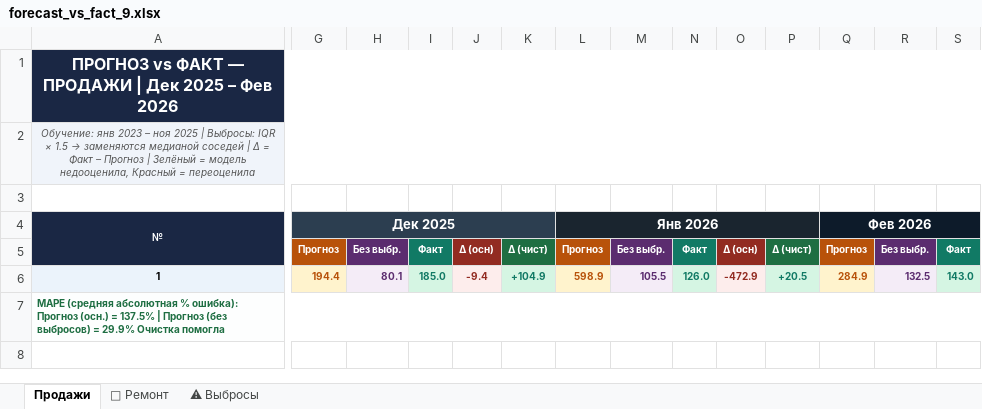
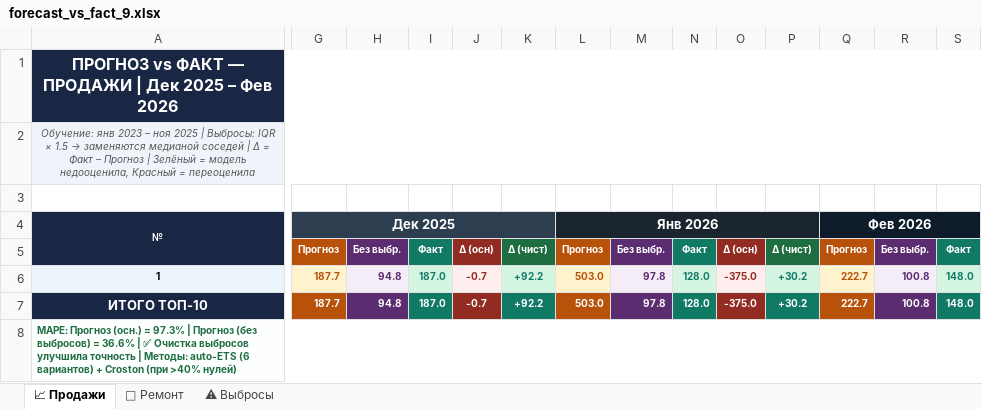
Before and after one commit to savejobar/Work, an Excel workbook: Forecast/forecast_vs_fact_9.xlsx, sheet 📈 Продажи, drawn as a sheet; only a part is shown, gaps mark what is left out; values as stored, in another font and other column widths than the file's, no borders; addresses are those after the commit; rows hold the shown columns only; the diff covers the shown part only; the diff names each change by its address in the sheet, - before the commit and + after, or states it on an @@ line.

```diff
--- a/Forecast/forecast_vs_fact_9.xlsx (sheet 📈 Продажи)
+++ b/Forecast/forecast_vs_fact_9.xlsx (sheet 📈 Продажи)
-sheet tab: Продажи
+sheet tab: 📈 Продажи
-G6: 194.4
+G6: 187.7
-H6: 80.1
+H6: 94.8
-I6: 185.0
+I6: 187.0
-J6: -9.4
+J6: -0.7
-K6: +104.9
+K6: +92.2
-L6: 598.9
+L6: 503.0
-M6: 105.5
+M6: 97.8
-N6: 126.0
+N6: 128.0
-O6: -472.9
+O6: -375.0
-P6: +20.5
+P6: +30.2
-Q6: 284.9
+Q6: 222.7
-R6: 132.5
+R6: 100.8
-S6: 143.0
+S6: 148.0
+row 7: ИТОГО ТОП-10 | 187.7 | 94.8 | 187.0 | -0.7 | +92.2 | 503.0 | 97.8 | 128.0 | -375.0 | +30.2 | 222.7 | 100.8 | 148.0
-A8: MAPE (средняя абсолютная % ошибка): Прогноз (осн.) = 137.5% | Прогноз (без выбросов) = 29.9% Очистка помогла
+A8: MAPE: Прогноз (осн.) = 97.3% | Прогноз (без выбросов) = 36.6% | ✅ Очистка выбросов улучшила точность | Методы: auto-ETS (6 вариантов) + Croston (при >40% нулей)
```
Also changed, not shown: 9 edited cells elsewhere in this sheet, sheet 🔧 Ремонт, sheet ⚠ Выбросы, Forecast/audit_report.xlsx, Forecast/colored.xlsx, 5 other files.
